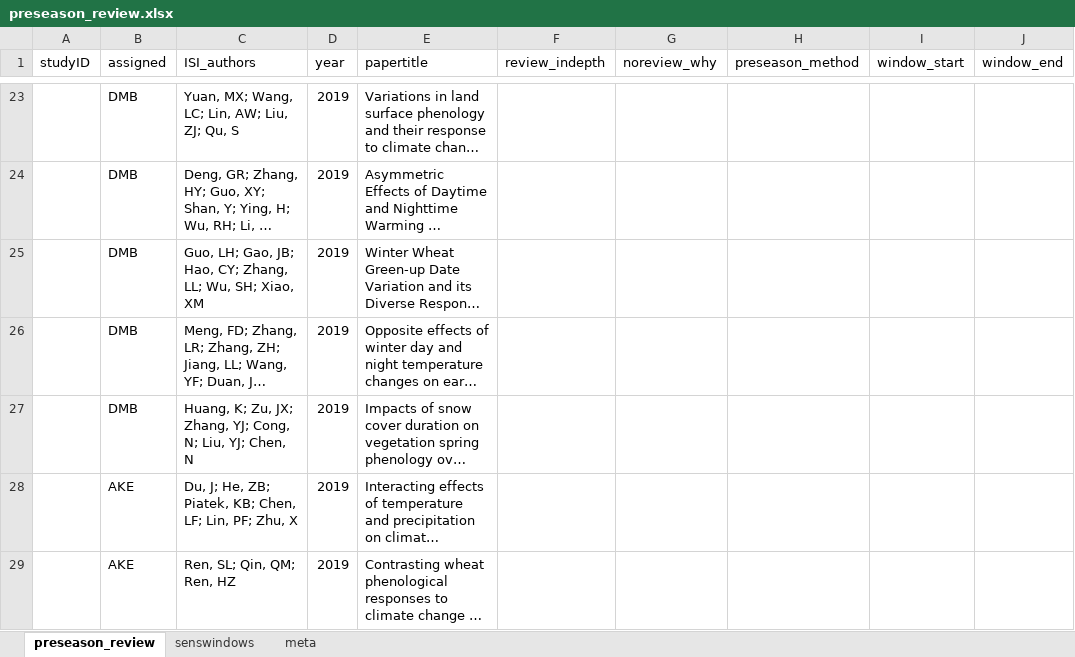
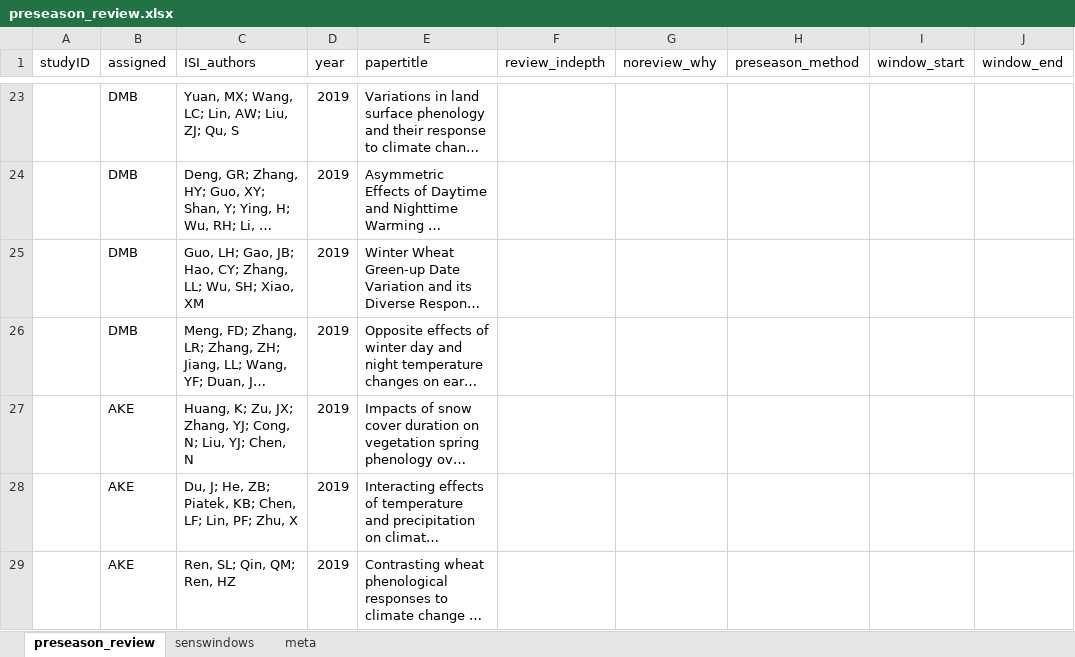
Before and after one commit to lizzieinvancouver/decsens, an Excel workbook: refs/litreview/preseason_review.xlsx, sheet preseason_review, drawn as a sheet; only a part is shown, gaps mark what is left out; long unchanged cells end in …; values as stored, in another font and other column widths than the file's, no borders; the diff names each change by its address in the sheet, - before the commit and + after, or states it on an @@ line.

Commit message:
Small tweak

```diff
--- a/refs/litreview/preseason_review.xlsx (sheet preseason_review)
+++ b/refs/litreview/preseason_review.xlsx (sheet preseason_review)
-B27 (assigned): DMB
+B27 (assigned): AKE
```
